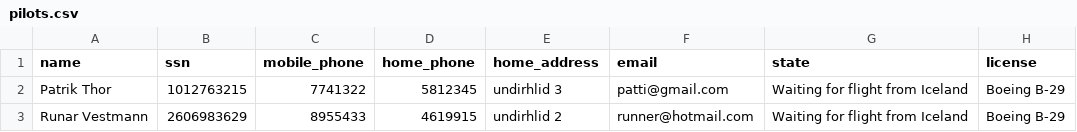
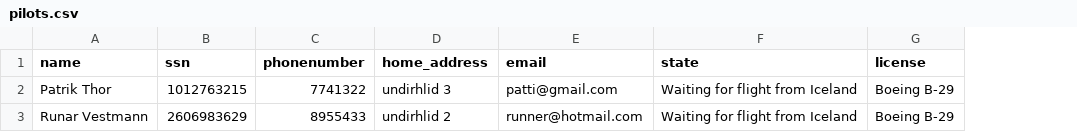
Before and after one commit to RunarVestmann/verklegtnamskeid1, a CSV file: data_storage/pilots.csv, drawn as a sheet; the diff names each change by its address in the sheet, - before the commit and + after, or states it on an @@ line.

Commit message:
Removed home_phone

```diff
--- a/data_storage/pilots.csv
+++ b/data_storage/pilots.csv
-column D (home_phone), rows 2-3: 5812345 | 4619915
-C1: mobile_phone
+C1: phonenumber
```
Also changed, not shown: 6 other files.
